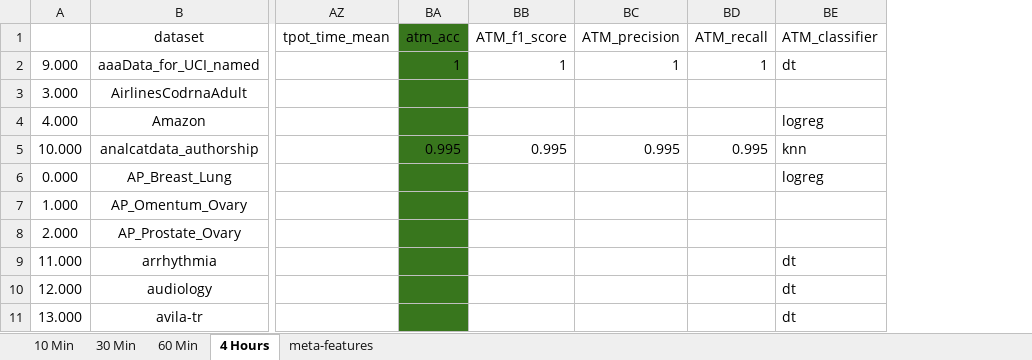
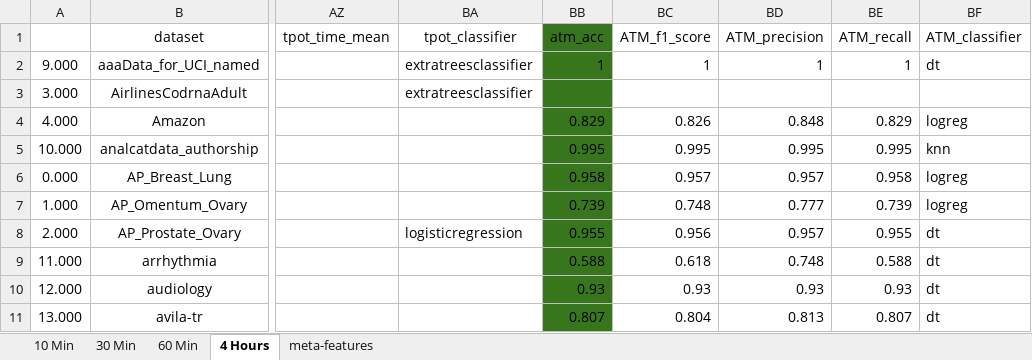
Before and after one commit to DataSystemsGroupUT/AutoMLBench, an Excel workbook: Complete_Sheet.xlsx, sheet 4 Hours, drawn as a sheet; only a part is shown, gaps mark what is left out; values as stored, in another font and other column widths than the file's, no borders; addresses are those after the commit; the diff covers the shown part only; the diff names each change by its address in the sheet, - before the commit and + after, or states it on an @@ line.

```diff
--- a/Complete_Sheet.xlsx (sheet 4 Hours)
+++ b/Complete_Sheet.xlsx (sheet 4 Hours)
+column BA (tpot_classifier), rows 2-8: extratreesclassifier | extratreesclassifier |  |  |  |  | logisticregression
-BB4 (atm_acc): (empty)
+BB4 (atm_acc): 0.829
-BC4 (ATM_f1_score): (empty)
+BC4 (ATM_f1_score): 0.826
-BD4 (ATM_precision): (empty)
+BD4 (ATM_precision): 0.848
-BE4 (ATM_recall): (empty)
+BE4 (ATM_recall): 0.829
-BB6 (atm_acc): (empty)
+BB6 (atm_acc): 0.958
-BC6 (ATM_f1_score): (empty)
+BC6 (ATM_f1_score): 0.957
-BD6 (ATM_precision): (empty)
+BD6 (ATM_precision): 0.957
-BE6 (ATM_recall): (empty)
+BE6 (ATM_recall): 0.958
-BB7 (atm_acc): (empty)
+BB7 (atm_acc): 0.739
-BC7 (ATM_f1_score): (empty)
+BC7 (ATM_f1_score): 0.748
-BD7 (ATM_precision): (empty)
+BD7 (ATM_precision): 0.777
-BE7 (ATM_recall): (empty)
+BE7 (ATM_recall): 0.739
-BF7 (ATM_classifier): (empty)
+BF7 (ATM_classifier): logreg
-BB8 (atm_acc): (empty)
+BB8 (atm_acc): 0.955
-BC8 (ATM_f1_score): (empty)
+BC8 (ATM_f1_score): 0.956
-BD8 (ATM_precision): (empty)
+BD8 (ATM_precision): 0.957
-BE8 (ATM_recall): (empty)
+BE8 (ATM_recall): 0.955
-BF8 (ATM_classifier): (empty)
+BF8 (ATM_classifier): dt
-BB9 (atm_acc): (empty)
+BB9 (atm_acc): 0.588
-BC9 (ATM_f1_score): (empty)
+BC9 (ATM_f1_score): 0.618
-BD9 (ATM_precision): (empty)
+BD9 (ATM_precision): 0.748
-BE9 (ATM_recall): (empty)
+BE9 (ATM_recall): 0.588
-BB10 (atm_acc): (empty)
+BB10 (atm_acc): 0.93
-BC10 (ATM_f1_score): (empty)
+BC10 (ATM_f1_score): 0.93
-BD10 (ATM_precision): (empty)
+BD10 (ATM_precision): 0.93
-BE10 (ATM_recall): (empty)
+BE10 (ATM_recall): 0.93
-BB11 (atm_acc): (empty)
+BB11 (atm_acc): 0.807
-BC11 (ATM_f1_score): (empty)
+BC11 (ATM_f1_score): 0.804
-BD11 (ATM_precision): (empty)
+BD11 (ATM_precision): 0.813
-BE11 (ATM_recall): (empty)
+BE11 (ATM_recall): 0.807
```
Also changed, not shown: 179 edited cells elsewhere in this sheet, sheet meta-features, sheet 30 Min, sheet 60 Min, sheet 10 Min, 31 other files.
